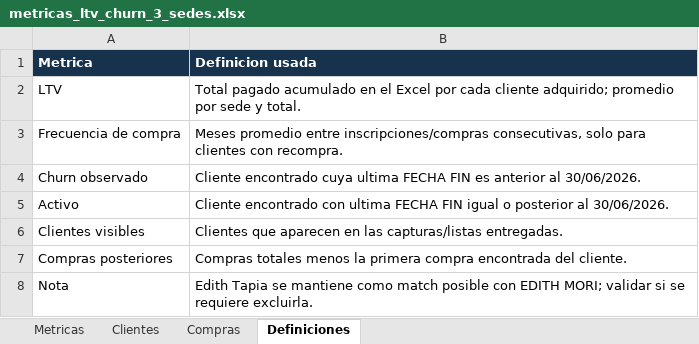
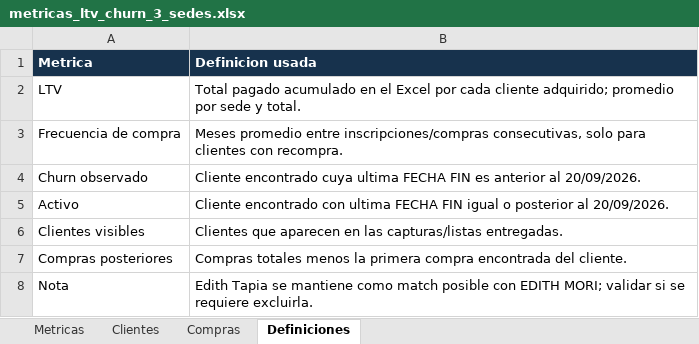
Before and after one commit to jpcaipo-ai/trim_gym, an Excel workbook: outputs/metricas_3_sedes/metricas_ltv_churn_3_sedes.xlsx, sheet Definiciones, drawn as a sheet; values as stored, in another font and other column widths than the file's, no borders; the diff names each change by its address in the sheet, - before the commit and + after, or states it on an @@ line.

```diff
--- a/outputs/metricas_3_sedes/metricas_ltv_churn_3_sedes.xlsx (sheet Definiciones)
+++ b/outputs/metricas_3_sedes/metricas_ltv_churn_3_sedes.xlsx (sheet Definiciones)
-B4 (Definicion usada): …anterior al 30/06/2026.
+B4 (Definicion usada): …anterior al 20/09/2026.
-B5 (Definicion usada): …posterior al 30/06/2026.
+B5 (Definicion usada): …posterior al 20/09/2026.
```
Also changed, not shown: sheet Compras, sheet Clientes, sheet Metricas, 9 other files.
